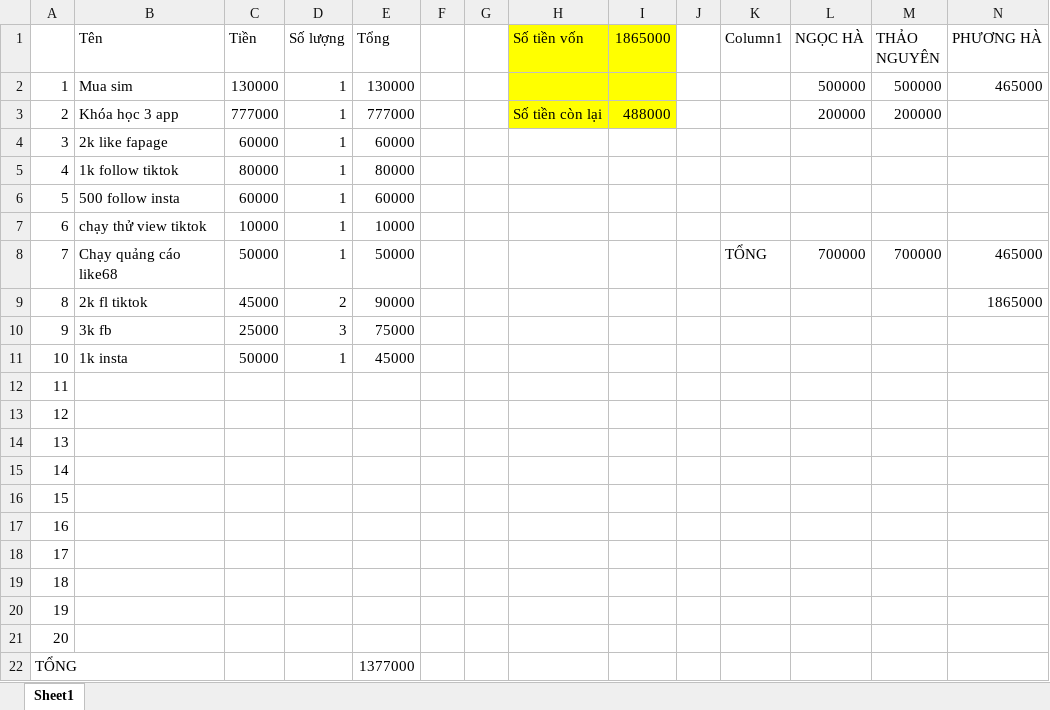
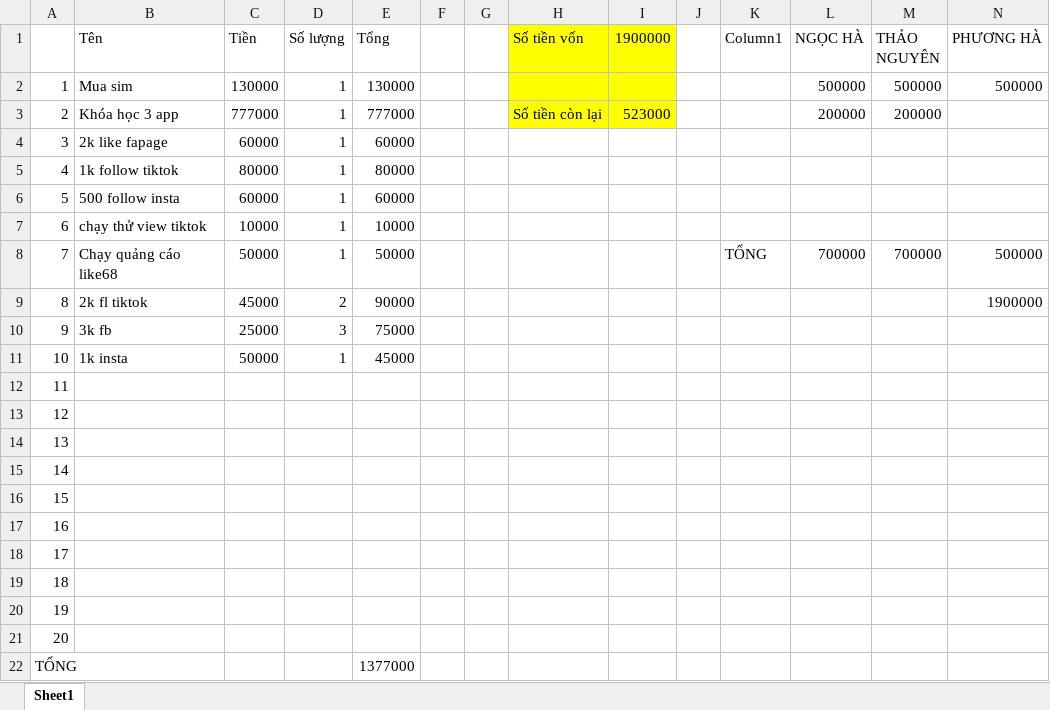
Before and after one commit to MaiHa0809/Yolo-Fashion, an Excel workbook: Chi tiêu.xlsx, sheet Sheet1, drawn as a sheet; values as stored, in another font and other column widths than the file's, no borders; table styles not drawn; the diff names each change by its address in the sheet, - before the commit and + after, or states it on an @@ line.

Commit message:
lên

```diff
--- a/Chi tiêu.xlsx (sheet Sheet1)
+++ b/Chi tiêu.xlsx (sheet Sheet1)
-I1: 1865000
+I1: 1900000
-N2 (PHƯƠNG HÀ): 465000
+N2 (PHƯƠNG HÀ): 500000
-I3 (1900000): 488000
+I3 (1900000): 523000
-N8 (PHƯƠNG HÀ): 465000
+N8 (PHƯƠNG HÀ): 500000
-N9 (PHƯƠNG HÀ): 1865000
+N9 (PHƯƠNG HÀ): 1900000
```
